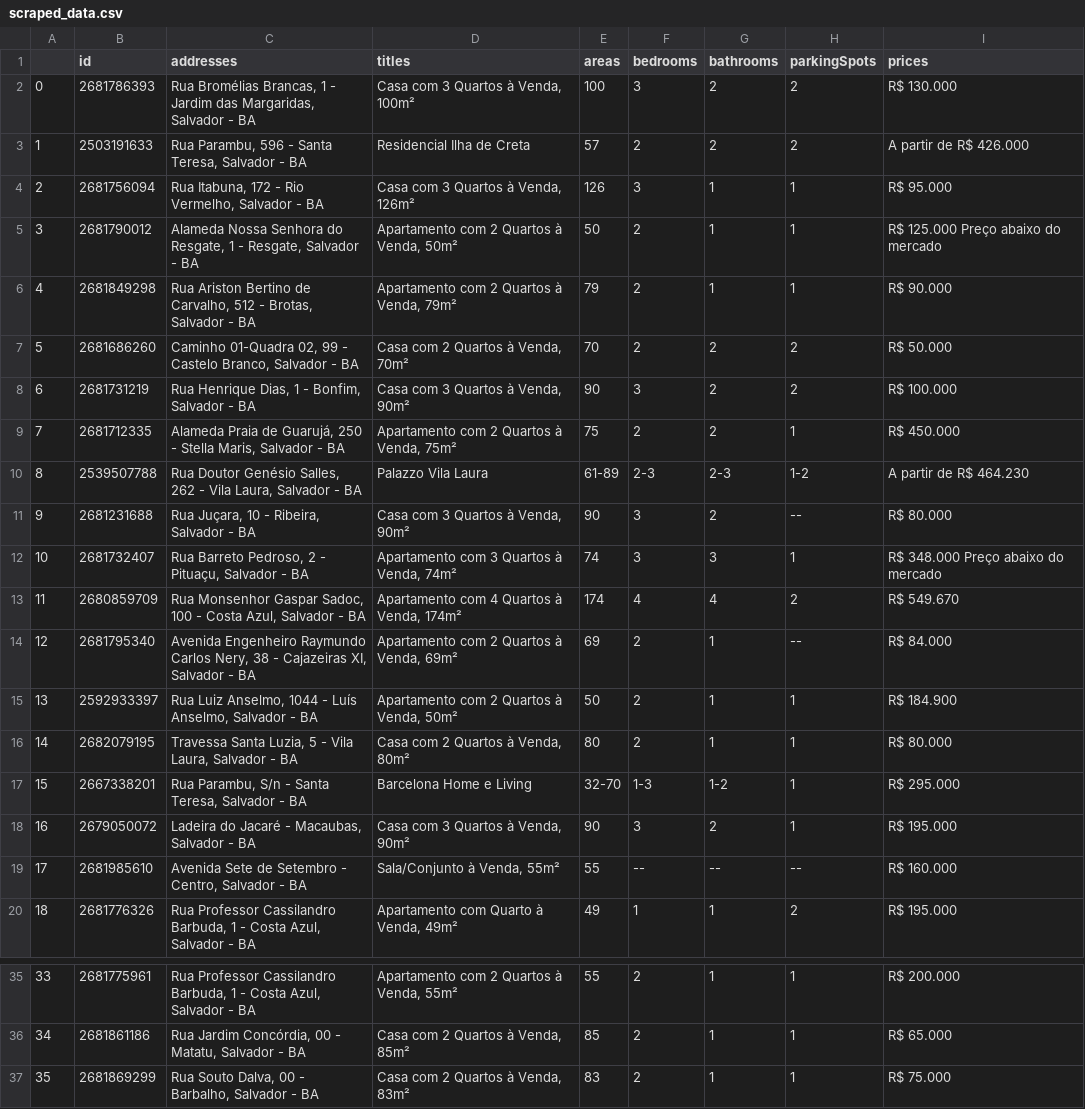
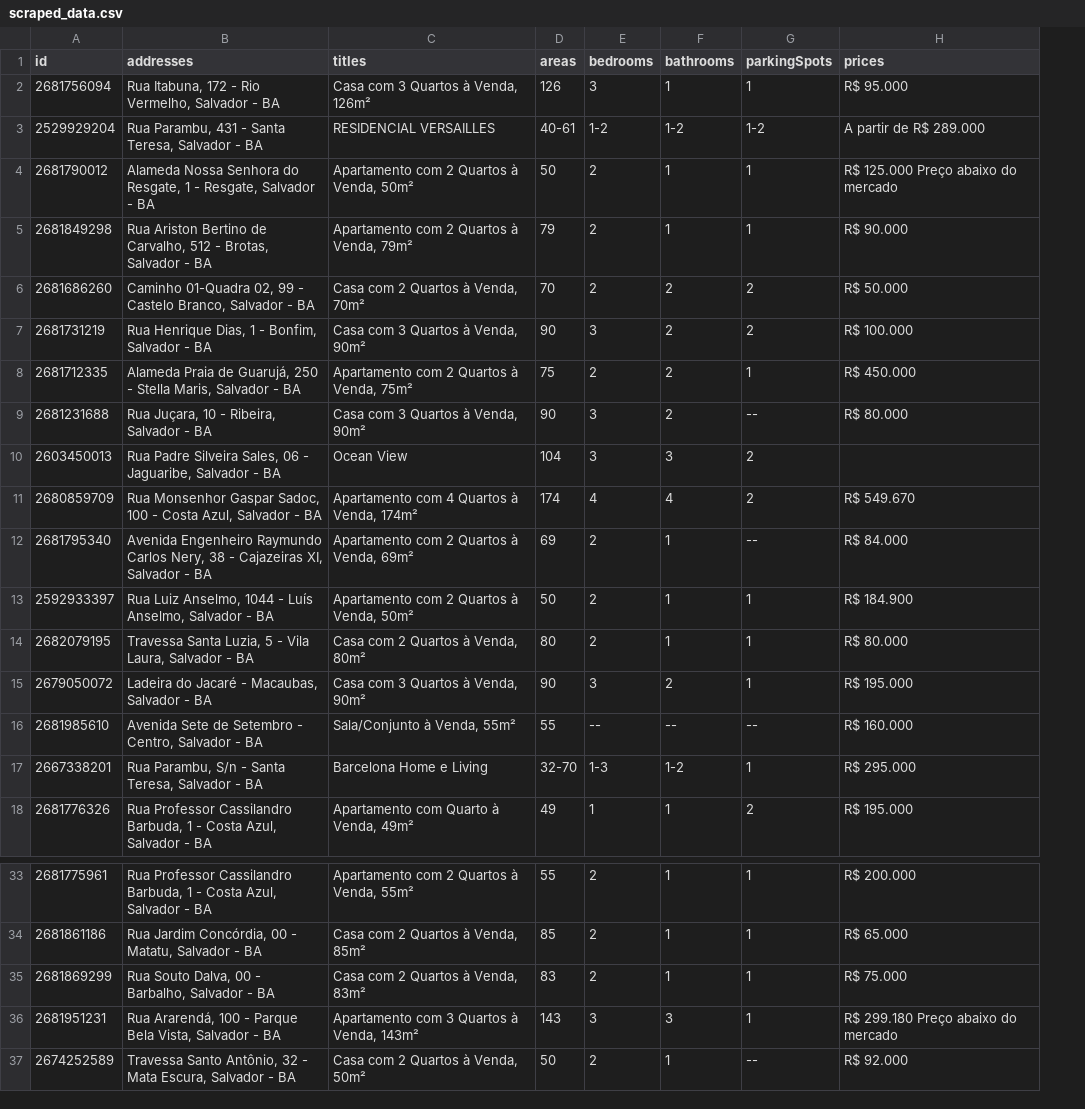
Before and after one commit to Ednaxx/salvador-housing-price-predictor, a CSV file: data/scraped_data.csv, drawn as a sheet; only a part is shown, gaps mark what is left out; removed rows and columns are numbered as before the commit, all else as after; the diff names each change by its address in the sheet, - before the commit and + after, or states it on an @@ line.

```diff
--- a/data/scraped_data.csv
+++ b/data/scraped_data.csv
-column A, rows 4-9: 2 | 3 | 4 | 5 | 6 | 7; row 11: 9; rows 13-16: 11 | 12 | 13 | 14; rows 18-20: 16 | 17 | 18; rows 35-37: 33 | 34 | 35
-row 2: 0 | 2681786393 | Rua Bromélias Brancas, 1 - Jardim das Margaridas, Salvador - BA | Casa com 3 Quartos à Venda, 100m² | 100 | 3 | 2 | 2 | R$ 130.000
-row 3: 1 | 2503191633 | Rua Parambu, 596 - Santa Teresa, Salvador - BA | Residencial Ilha de Creta | 57 | 2 | 2 | 2 | A partir de R$ 426.000
+row 3: 2529929204 | Rua Parambu, 431 - Santa Teresa, Salvador - BA | RESIDENCIAL VERSAILLES | 40-61 | 1-2 | 1-2 | 1-2 | A partir de R$ 289.000
-row 10: 8 | 2539507788 | Rua Doutor Genésio Salles, 262 - Vila Laura, Salvador - BA | Palazzo Vila Laura | 61-89 | 2-3 | 2-3 | 1-2 | A partir de R$ 464.230
-row 12: 10 | 2681732407 | Rua Barreto Pedroso, 2 - Pituaçu, Salvador - BA | Apartamento com 3 Quartos à Venda, 74m² | 74 | 3 | 3 | 1 | R$ 348.000 Preço abaixo do mercado
+row 10: 2603450013 | Rua Padre Silveira Sales, 06 - Jaguaribe, Salvador - BA | Ocean View | 104 | 3 | 3 | 2
+row 36: 2681951231 | Rua Ararendá, 100 - Parque Bela Vista, Salvador - BA | Apartamento com 3 Quartos à Venda, 143m² | 143 | 3 | 3 | 1 | R$ 299.180 Preço abaixo do mercado
+row 37: 2674252589 | Travessa Santo Antônio, 32 - Mata Escura, Salvador - BA | Casa com 2 Quartos à Venda, 50m² | 50 | 2 | 1 | -- | R$ 92.000
```
Also changed, not shown: data/housing_data.csv, data/transformed_data.csv, 3 other files.
